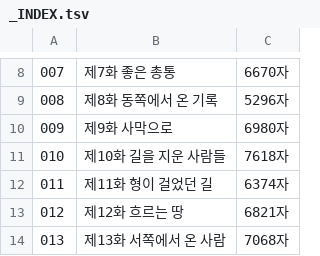
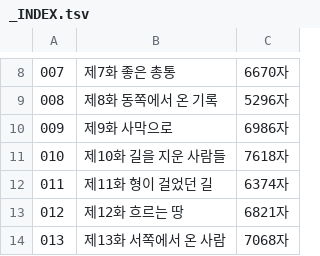
Before and after one commit to gtjdbfla/fullmetal_alchemist, a TSV file: publish/txt/_INDEX.tsv, drawn as a sheet; only a part is shown, gaps mark what is left out.

```diff
--- a/publish/txt/_INDEX.tsv
+++ b/publish/txt/_INDEX.tsv
@@ -9,3 +9,3 @@
 008	제8화 동쪽에서 온 기록	5296자
-009	제9화 사막으로	6980자
+009	제9화 사막으로	6986자
 010	제10화 길을 지운 사람들	7618자
```
Also changed, not shown: 8 other files.
